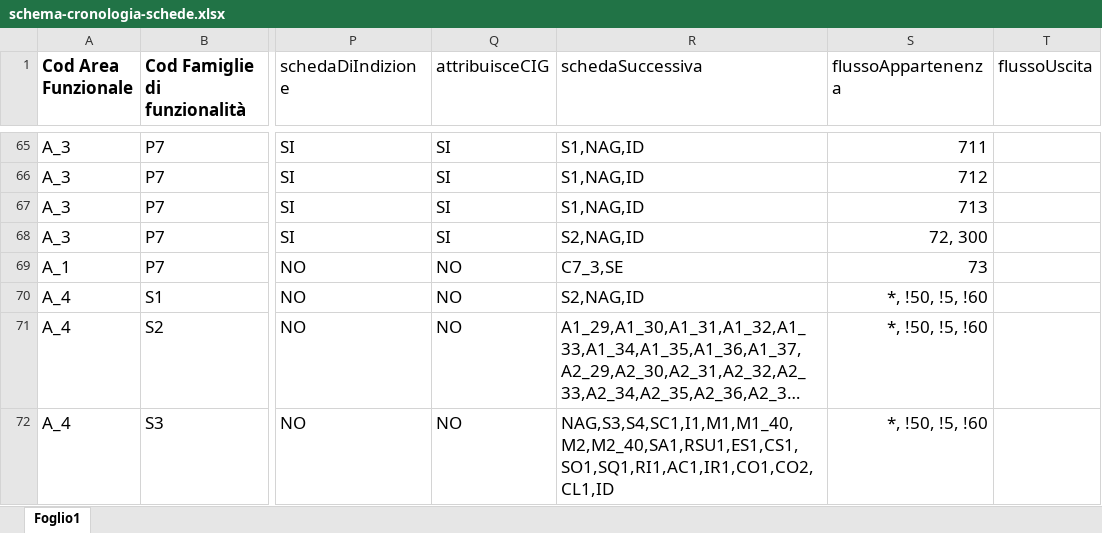
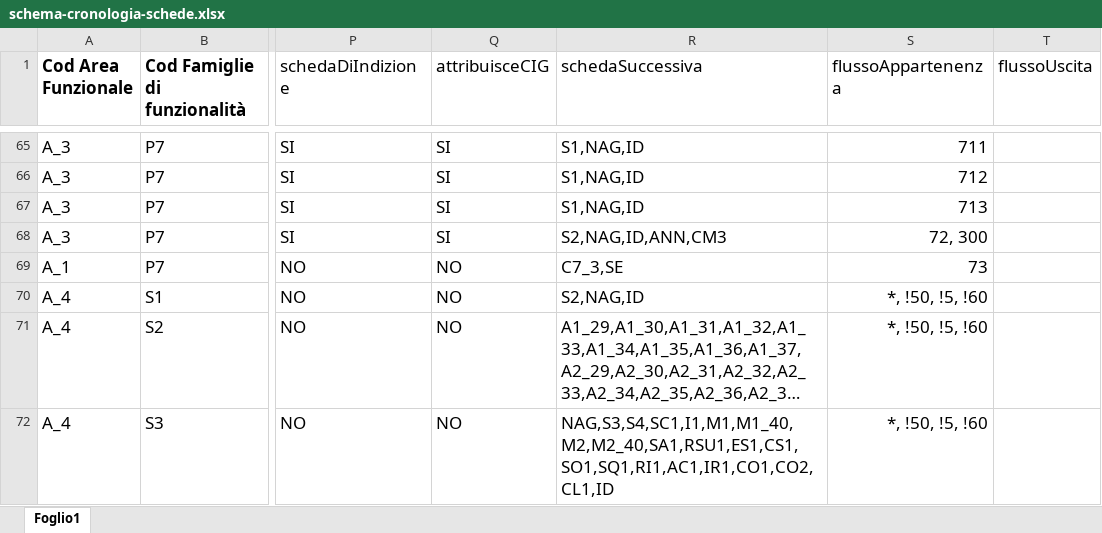
Before and after one commit to anticorruzione-test/npa, an Excel workbook: docs/orchestratore/schema-cronologia-schede.xlsx, sheet Foglio1, drawn as a sheet; only a part is shown, gaps mark what is left out; long unchanged cells end in …; values as stored, in another font and other column widths than the file's, no borders; the diff covers the shown part only; the diff names each change by its address in the sheet, - before the commit and + after, or states it on an @@ line.

Commit message:
ticket 56603

```diff
--- a/docs/orchestratore/schema-cronologia-schede.xlsx (sheet Foglio1)
+++ b/docs/orchestratore/schema-cronologia-schede.xlsx (sheet Foglio1)
-R68 (schedaSuccessiva): S2,NAG,ID
+R68 (schedaSuccessiva): S2,NAG,ID,ANN,CM3
```
Also changed, not shown: 1 added row and 2 edited cells elsewhere in this sheet.
